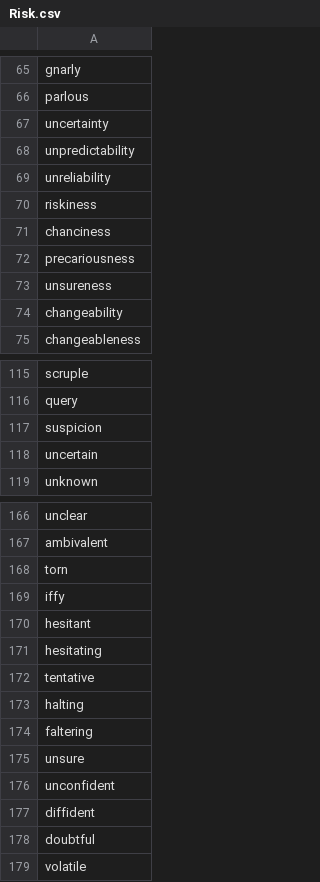
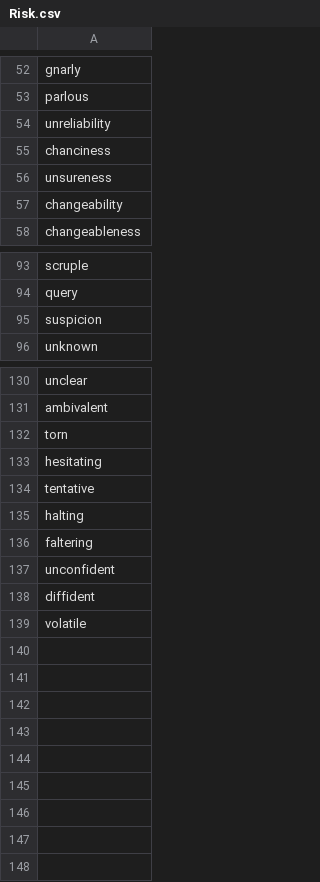
Before and after one commit to cwruquants/research, a CSV file: data/word_sets/Risk.csv, drawn as a sheet; only a part is shown, gaps mark what is left out; the diff covers the shown part only; the diff names each change by its address in the sheet, - before the commit and + after, or states it on an @@ line.

```diff
--- a/data/word_sets/Risk.csv
+++ b/data/word_sets/Risk.csv
-row 67: uncertainty
-row 68: unpredictability
-row 70: riskiness
-row 72: precariousness
-row 118: uncertain
-row 169: iffy
-row 170: hesitant
-row 175: unsure
-row 178: doubtful
```
Also changed, not shown: 31 removed rows elsewhere in this file, 5 other files.
